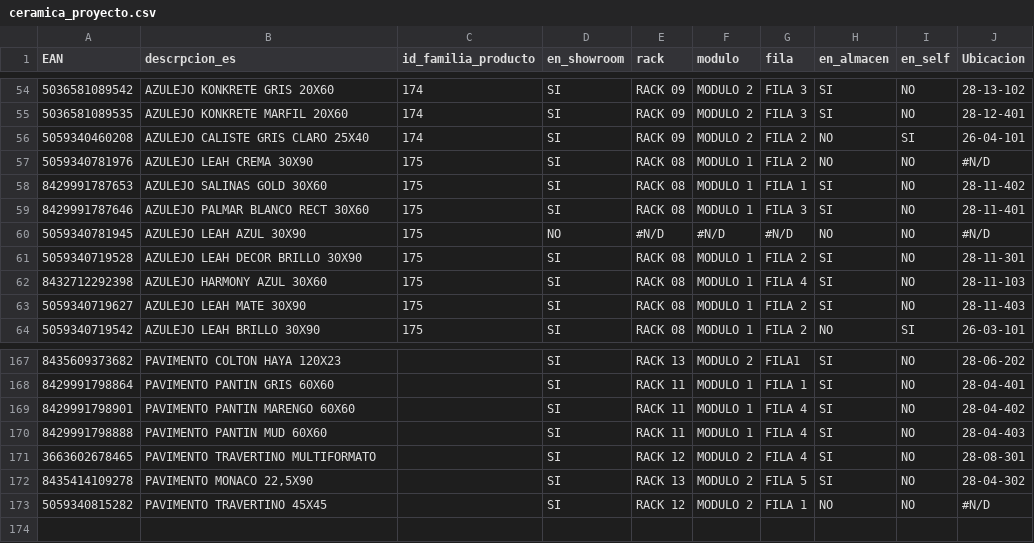
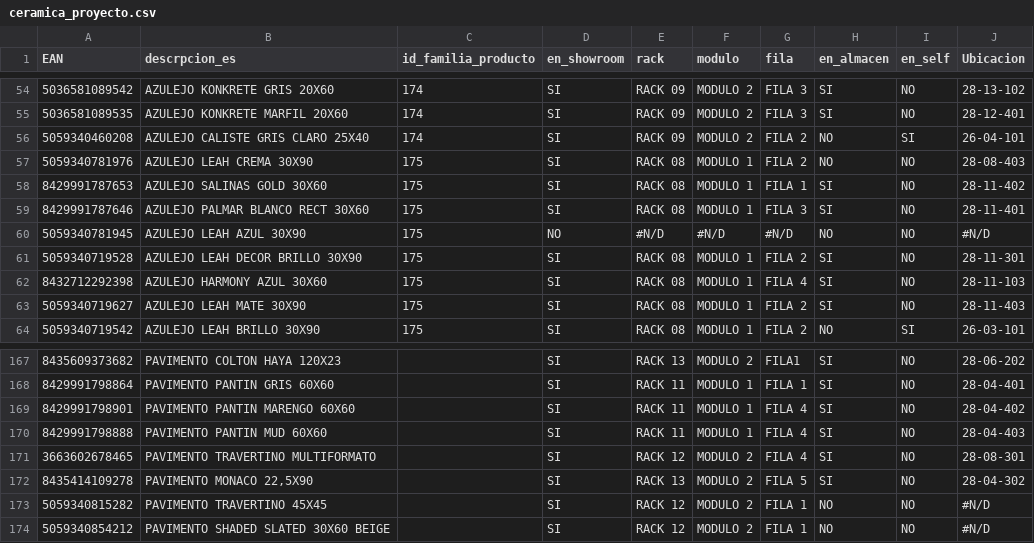
Before and after one commit to alexiscamero/buscador_ceramica, a CSV file: ceramica_proyecto.csv, drawn as a sheet; only a part is shown, gaps mark what is left out.

Commit message:
Actualizar ceramica_proyecto.csv

```diff
--- a/ceramica_proyecto.csv
+++ b/ceramica_proyecto.csv
@@ -56,3 +56,3 @@ EAN;descrpcion_es;id_familia_producto;en_showroom;rack;modulo;fila;en_almacen;en
 5059340460208;AZULEJO CALISTE GRIS CLARO 25X40;174;SI;RACK 09;MODULO 2;FILA 2;NO;SI;26-04-101
-5059340781976;AZULEJO LEAH CREMA 30X90;175;SI;RACK 08;MODULO 1;FILA 2;NO;NO;#N/D
+5059340781976;AZULEJO LEAH CREMA 30X90;175;SI;RACK 08;MODULO 1;FILA 2;NO;NO;28-08-403
 8429991787653;AZULEJO SALINAS GOLD 30X60;175;SI;RACK 08;MODULO 1;FILA 1;SI;NO;28-11-402
@@ -173 +173,2 @@ EAN;descrpcion_es;id_familia_producto;en_showroom;rack;modulo;fila;en_almacen;en
 5059340815282;PAVIMENTO TRAVERTINO 45X45;;SI;RACK 12;MODULO 2;FILA 1;NO;NO;#N/D
+5059340854212;PAVIMENTO SHADED SLATED 30X60 BEIGE;;SI;RACK 12;MODULO 2;FILA 1;NO;NO;#N/D
```
